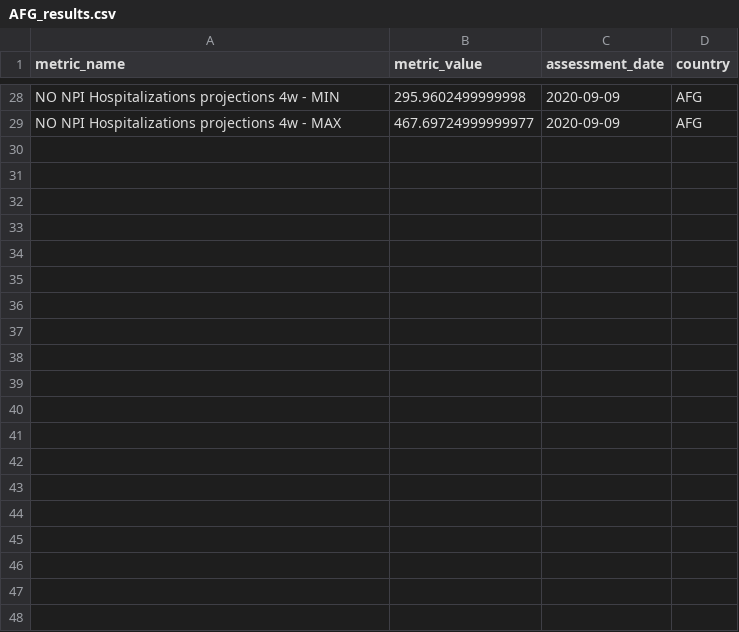
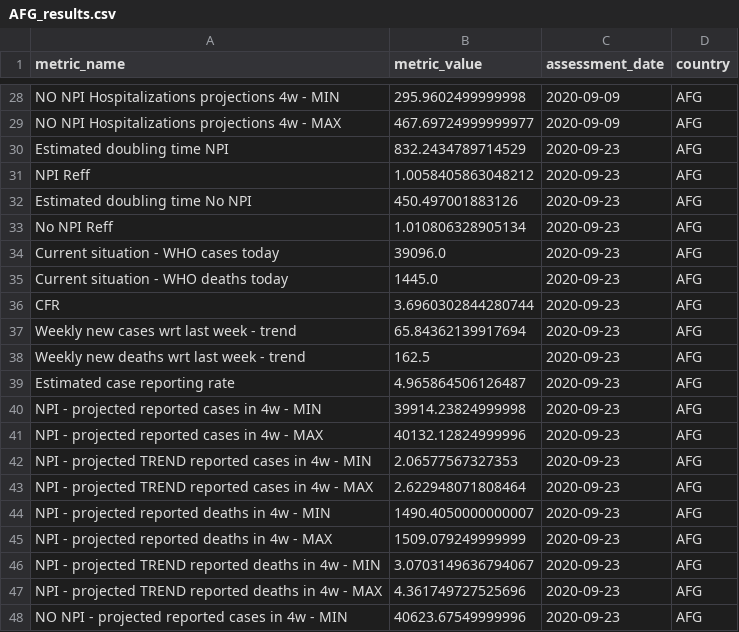
Before and after one commit to OCHA-DAP/pa-COVID-model-reports, a CSV file: automated_reports/report_metrics/AFG_results.csv, drawn as a sheet; only a part is shown, gaps mark what is left out; the diff covers the shown part only.

```diff
--- a/automated_reports/report_metrics/AFG_results.csv
+++ b/automated_reports/report_metrics/AFG_results.csv
@@ -29 +29,20 @@ NO NPI Hospitalizations projections 4w - MIN,295.9602499999998,2020-09-09,AFG
 NO NPI Hospitalizations projections 4w - MAX,467.69724999999977,2020-09-09,AFG
+Estimated doubling time NPI,832.2434789714529,2020-09-23,AFG
+NPI Reff,1.0058405863048212,2020-09-23,AFG
+Estimated doubling time No NPI,450.497001883126,2020-09-23,AFG
+No NPI Reff,1.010806328905134,2020-09-23,AFG
+Current situation - WHO cases today,39096.0,2020-09-23,AFG
+Current situation - WHO deaths today,1445.0,2020-09-23,AFG
+CFR,3.6960302844280744,2020-09-23,AFG
+Weekly new cases wrt last week - trend,65.84362139917694,2020-09-23,AFG
+Weekly new deaths wrt last week - trend,162.5,2020-09-23,AFG
+Estimated case reporting rate,4.965864506126487,2020-09-23,AFG
+NPI - projected reported cases in 4w - MIN,39914.23824999998,2020-09-23,AFG
+NPI - projected reported cases in 4w - MAX,40132.12824999996,2020-09-23,AFG
+NPI - projected TREND reported cases in 4w - MIN,2.06577567327353,2020-09-23,AFG
+NPI - projected TREND reported cases in 4w - MAX,2.622948071808464,2020-09-23,AFG
+NPI - projected reported deaths in 4w - MIN,1490.4050000000007,2020-09-23,AFG
+NPI - projected reported deaths in 4w - MAX,1509.079249999999,2020-09-23,AFG
+NPI - projected TREND reported deaths in 4w - MIN,3.0703149636794067,2020-09-23,AFG
+NPI - projected TREND reported deaths in 4w - MAX,4.361749727525696,2020-09-23,AFG
+NO NPI - projected reported cases in 4w - MIN,40623.67549999996,2020-09-23,AFG
```
Also changed, not shown: 9 added rows and 4 edited cells elsewhere in this file, Outputs/AFG/ADM1_ranking.csv, automated_reports/report_metrics/COD_results.csv, 45 other files.
